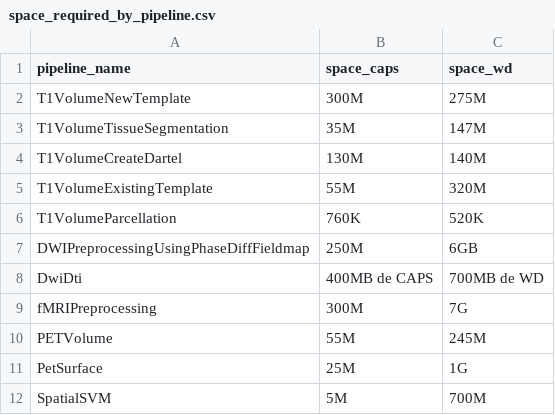
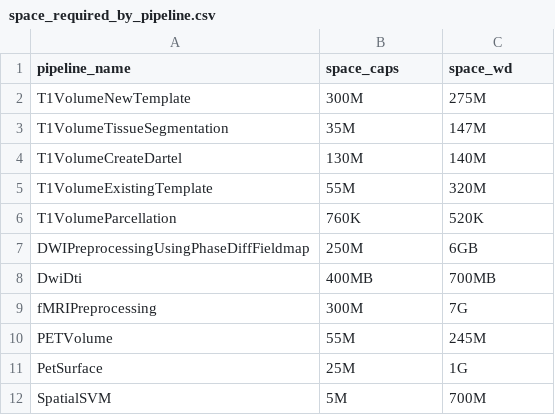
Before and after one commit to aramis-lab/clinica, a CSV file: clinica/pipelines/space_required_by_pipeline.csv, drawn as a sheet.

Commit message:
Fix size for DWI-DTI in space_required_by_pipeline.csv
Former-commit-id: 09f61bc323d4e20992f2475137f0eee69d522a42

```diff
--- a/clinica/pipelines/space_required_by_pipeline.csv
+++ b/clinica/pipelines/space_required_by_pipeline.csv
@@ -7,3 +7,3 @@ T1VolumeParcellation;760K;520K
 DWIPreprocessingUsingPhaseDiffFieldmap;250M;6GB
-DwiDti;400MB de CAPS;700MB de WD
+DwiDti;400MB;700MB
 fMRIPreprocessing;300M;7G
```
